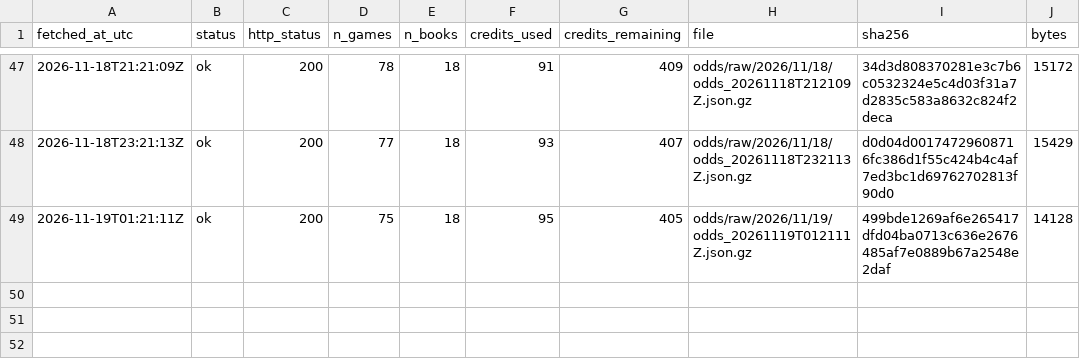
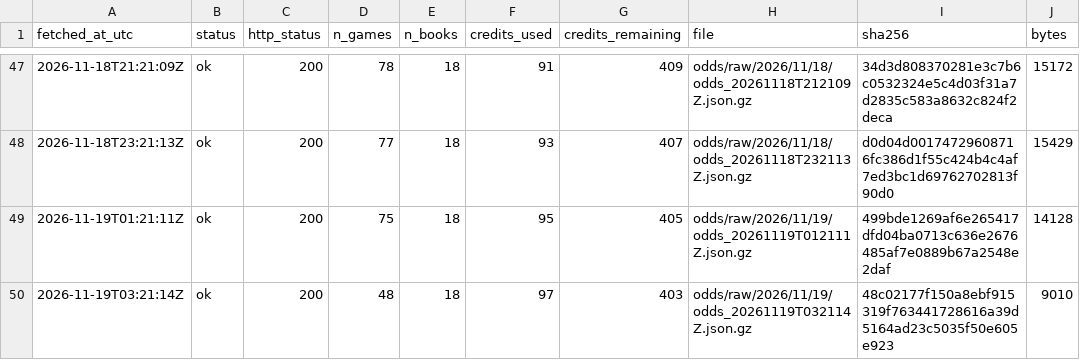
Before and after one commit to ohektner/shac-sb-index, a CSV file: data/status/odds_snapshot_log.csv, drawn as a sheet; only a part is shown, gaps mark what is left out; the diff names each change by its address in the sheet, - before the commit and + after, or states it on an @@ line.

```diff
--- a/data/status/odds_snapshot_log.csv
+++ b/data/status/odds_snapshot_log.csv
+row 50: 2026-11-19T03:21:14Z | ok | 200 | 48 | 18 | 97 | 403 | odds/raw/2026/11/19/odds_20261119T032114Z.json.gz | 48c02177f150a8ebf915319f763441728616a39d5164ad23c5035f50e605e923 | 9010
```
